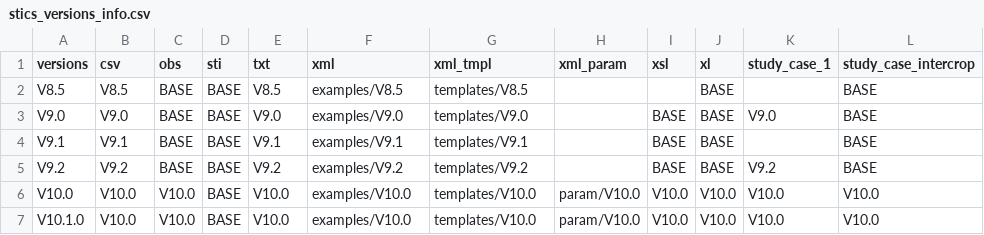
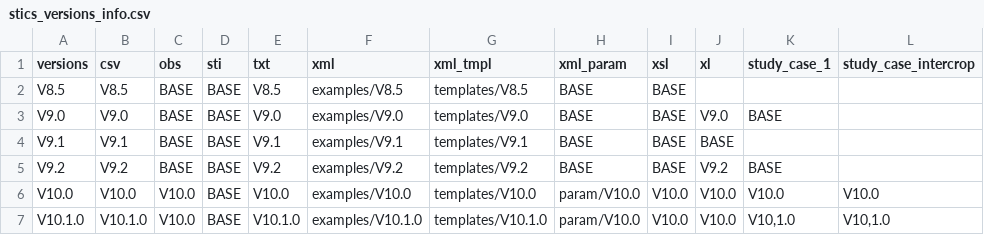
Before and after one commit to SticsRPacks/SticsRFiles, a CSV file: inst/extdata/versions/stics_versions_info.csv, drawn as a sheet.

Commit message:
update data (examples, templates,...) for new version 10.1.0, some fixes in usms files for version 10.0

```diff
--- a/inst/extdata/versions/stics_versions_info.csv
+++ b/inst/extdata/versions/stics_versions_info.csv
@@ -1,7 +1,7 @@
 versions;csv;obs;sti;txt;xml;xml_tmpl;xml_param;xsl;xl;study_case_1;study_case_intercrop
-V8.5;V8.5;BASE;BASE;V8.5;examples/V8.5;templates/V8.5;;;BASE;;BASE
-V9.0;V9.0;BASE;BASE;V9.0;examples/V9.0;templates/V9.0;;BASE;BASE;V9.0;BASE
-V9.1;V9.1;BASE;BASE;V9.1;examples/V9.1;templates/V9.1;;BASE;BASE;;BASE
-V9.2;V9.2;BASE;BASE;V9.2;examples/V9.2;templates/V9.2;;BASE;BASE;V9.2;BASE
+V8.5;V8.5;BASE;BASE;V8.5;examples/V8.5;templates/V8.5;BASE;BASE;;;
+V9.0;V9.0;BASE;BASE;V9.0;examples/V9.0;templates/V9.0;BASE;BASE;V9.0;BASE;
+V9.1;V9.1;BASE;BASE;V9.1;examples/V9.1;templates/V9.1;BASE;BASE;BASE;;
+V9.2;V9.2;BASE;BASE;V9.2;examples/V9.2;templates/V9.2;BASE;BASE;V9.2;BASE;
 V10.0;V10.0;V10.0;BASE;V10.0;examples/V10.0;templates/V10.0;param/V10.0;V10.0;V10.0;V10.0;V10.0
-V10.1.0;V10.0;V10.0;BASE;V10.0;examples/V10.0;templates/V10.0;param/V10.0;V10.0;V10.0;V10.0;V10.0
+V10.1.0;V10.1.0;V10.0;BASE;V10.1.0;examples/V10.1.0;templates/V10.1.0;param/V10.0;V10.0;V10.0;V10,1.0;V10,1.0
```
Also changed, not shown: 32 other files.
